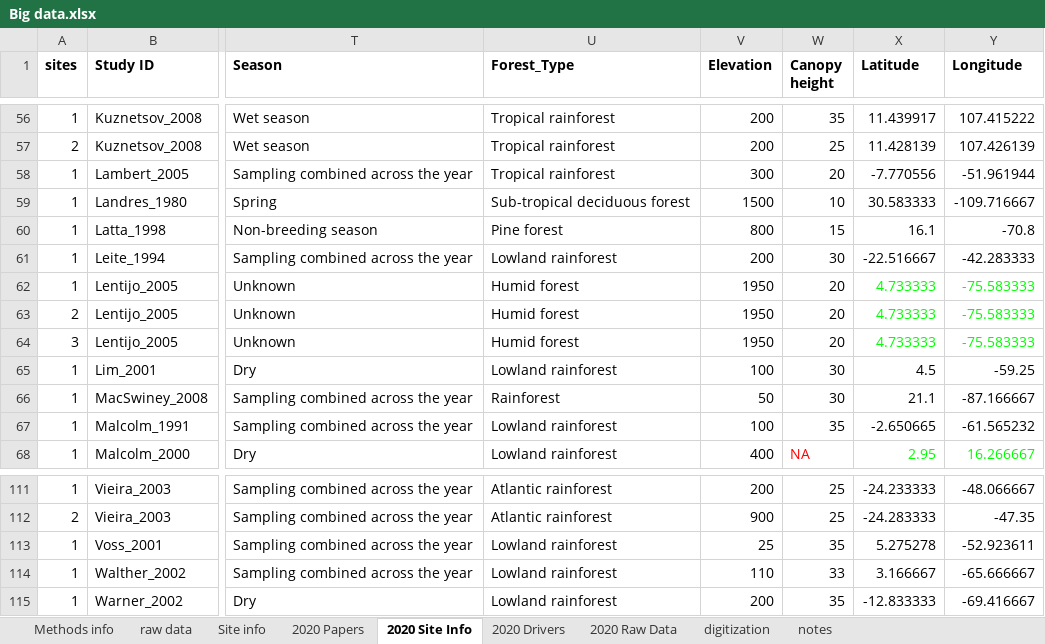
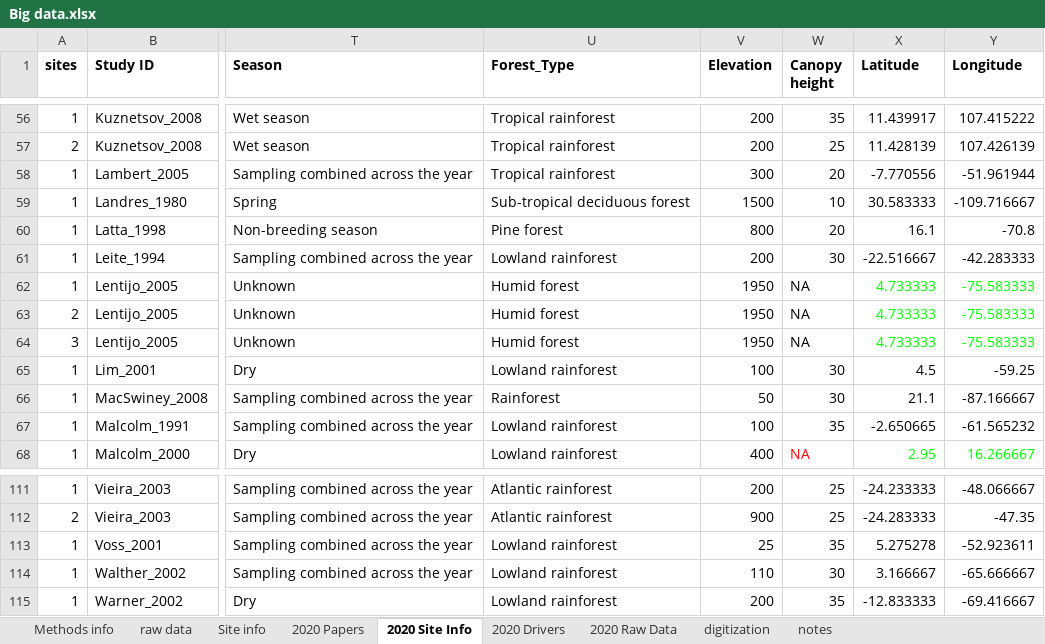
Before and after one commit to schefferslab/Vert-Strata-Meta, an Excel workbook: data/stripped_data/original/Big data.xlsx, sheet 2020 Site Info, drawn as a sheet; only a part is shown, gaps mark what is left out; values as stored, in another font and other column widths than the file's, no borders; charts and pictures not drawn; the diff names each change by its address in the sheet, - before the commit and + after, or states it on an @@ line.

```diff
--- a/data/stripped_data/original/Big data.xlsx (sheet 2020 Site Info)
+++ b/data/stripped_data/original/Big data.xlsx (sheet 2020 Site Info)
-W60 (Canopy height): 15
+W60 (Canopy height): 20
-W62:W64 (Canopy height): 20
+W62:W64 (Canopy height): NA
-W114 (Canopy height): 33
+W114 (Canopy height): 30
```
Also changed, not shown: sheet 2020 Raw Data, sheet digitization, sheet notes, sheet 2020 Drivers, formulas that keep their value, 13 other files.
